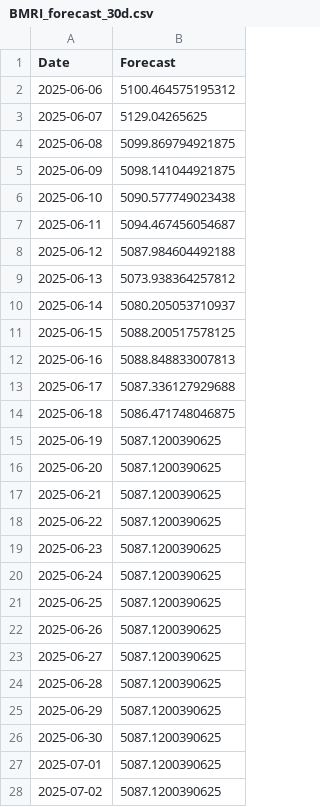
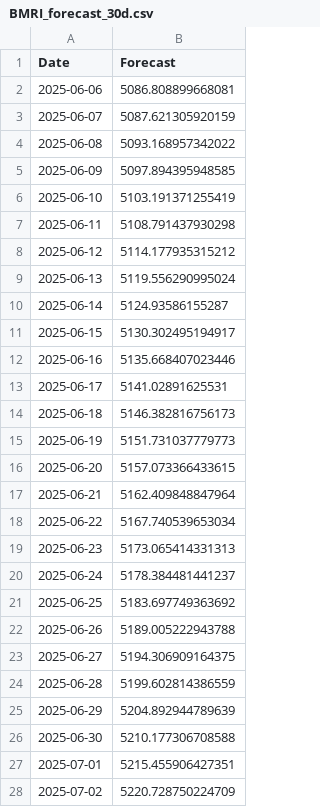
Before and after one commit to fahrezabakhtiar/mlops-stock-pso, a CSV file: models/BMRI_forecast_30d.csv, drawn as a sheet; only a part is shown; the diff covers the shown part only.

```diff
--- a/models/BMRI_forecast_30d.csv
+++ b/models/BMRI_forecast_30d.csv
@@ -1,28 +1,28 @@
 Date,Forecast
-2025-06-06,5100.464575195312
-2025-06-07,5129.04265625
-2025-06-08,5099.869794921875
-2025-06-09,5098.141044921875
-2025-06-10,5090.577749023438
-2025-06-11,5094.467456054687
-2025-06-12,5087.984604492188
-2025-06-13,5073.938364257812
-2025-06-14,5080.205053710937
-2025-06-15,5088.200517578125
-2025-06-16,5088.848833007813
-2025-06-17,5087.336127929688
-2025-06-18,5086.471748046875
-2025-06-19,5087.1200390625
-2025-06-20,5087.1200390625
-2025-06-21,5087.1200390625
-2025-06-22,5087.1200390625
-2025-06-23,5087.1200390625
-2025-06-24,5087.1200390625
-2025-06-25,5087.1200390625
-2025-06-26,5087.1200390625
-2025-06-27,5087.1200390625
-2025-06-28,5087.1200390625
-2025-06-29,5087.1200390625
-2025-06-30,5087.1200390625
-2025-07-01,5087.1200390625
-2025-07-02,5087.1200390625
+2025-06-06,5086.808899668081
+2025-06-07,5087.621305920159
+2025-06-08,5093.168957342022
+2025-06-09,5097.894395948585
+2025-06-10,5103.191371255419
+2025-06-11,5108.791437930298
+2025-06-12,5114.177935315212
+2025-06-13,5119.556290995024
+2025-06-14,5124.93586155287
+2025-06-15,5130.302495194917
+2025-06-16,5135.668407023446
+2025-06-17,5141.02891625531
+2025-06-18,5146.382816756173
+2025-06-19,5151.731037779773
+2025-06-20,5157.073366433615
+2025-06-21,5162.409848847964
+2025-06-22,5167.740539653034
+2025-06-23,5173.065414331313
+2025-06-24,5178.384481441237
+2025-06-25,5183.697749363692
+2025-06-26,5189.005222943788
+2025-06-27,5194.306909164375
+2025-06-28,5199.602814386559
+2025-06-29,5204.892944789639
+2025-06-30,5210.177306708588
+2025-07-01,5215.455906427351
+2025-07-02,5220.728750224709
```
Also changed, not shown: 3 edited cells elsewhere in this file, data/raw/BBCA.csv, data/raw/BBRI.csv, 11 other files.
